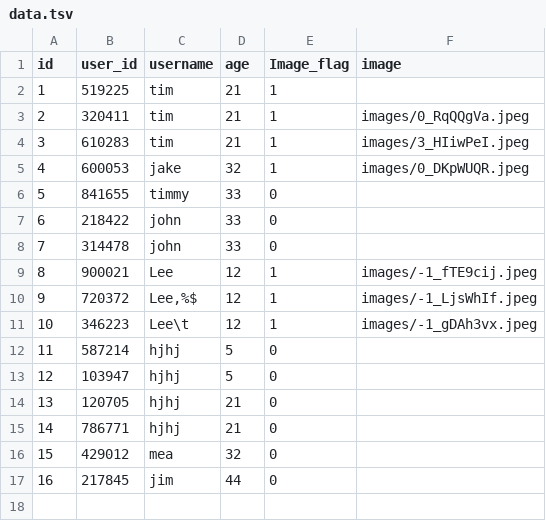
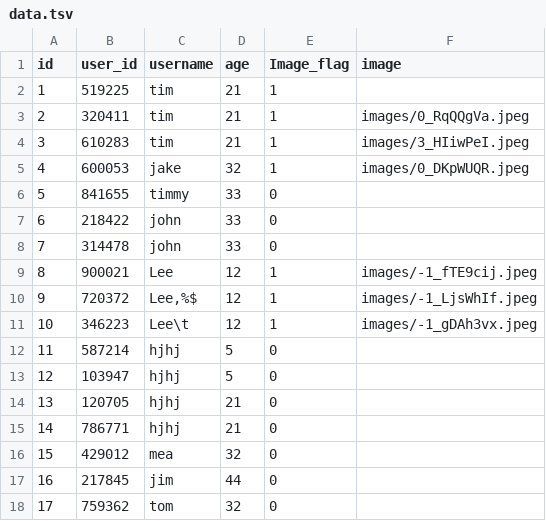
Before and after one commit to amo33/study, a TSV file: react_django/Register_controller/data.tsv, drawn as a sheet; the diff names each change by its address in the sheet, - before the commit and + after, or states it on an @@ line.

```diff
--- a/react_django/Register_controller/data.tsv
+++ b/react_django/Register_controller/data.tsv
+row 18: 17 | 759362 | tom | 32 | 0
```
Also changed, not shown: 6 other files.
